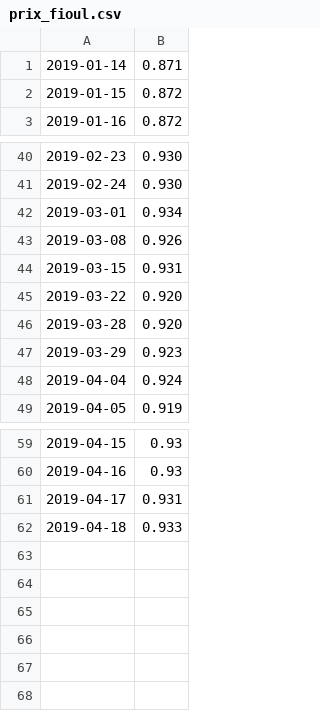
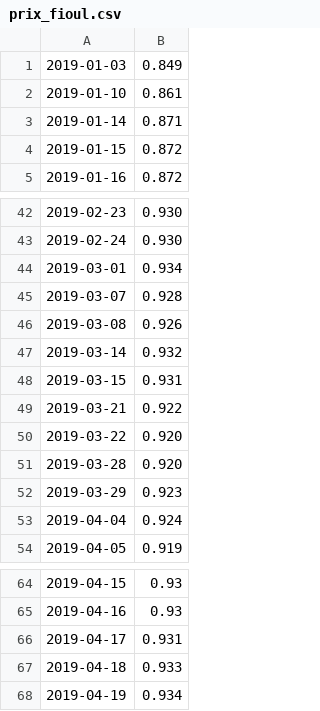
Before and after one commit to MrP1xel/Pyfioul, a CSV file: prix_fioul.csv, drawn as a sheet; only a part is shown, gaps mark what is left out; the diff names each change by its address in the sheet, - before the commit and + after, or states it on an @@ line.

Commit message:
prix fioul

```diff
--- a/prix_fioul.csv
+++ b/prix_fioul.csv
+row 1: 2019-01-03 | 0.849
+row 2: 2019-01-10 | 0.861
+row 45: 2019-03-07 | 0.928
+row 47: 2019-03-14 | 0.932
+row 49: 2019-03-21 | 0.922
+row 68: 2019-04-19 | 0.934
```
